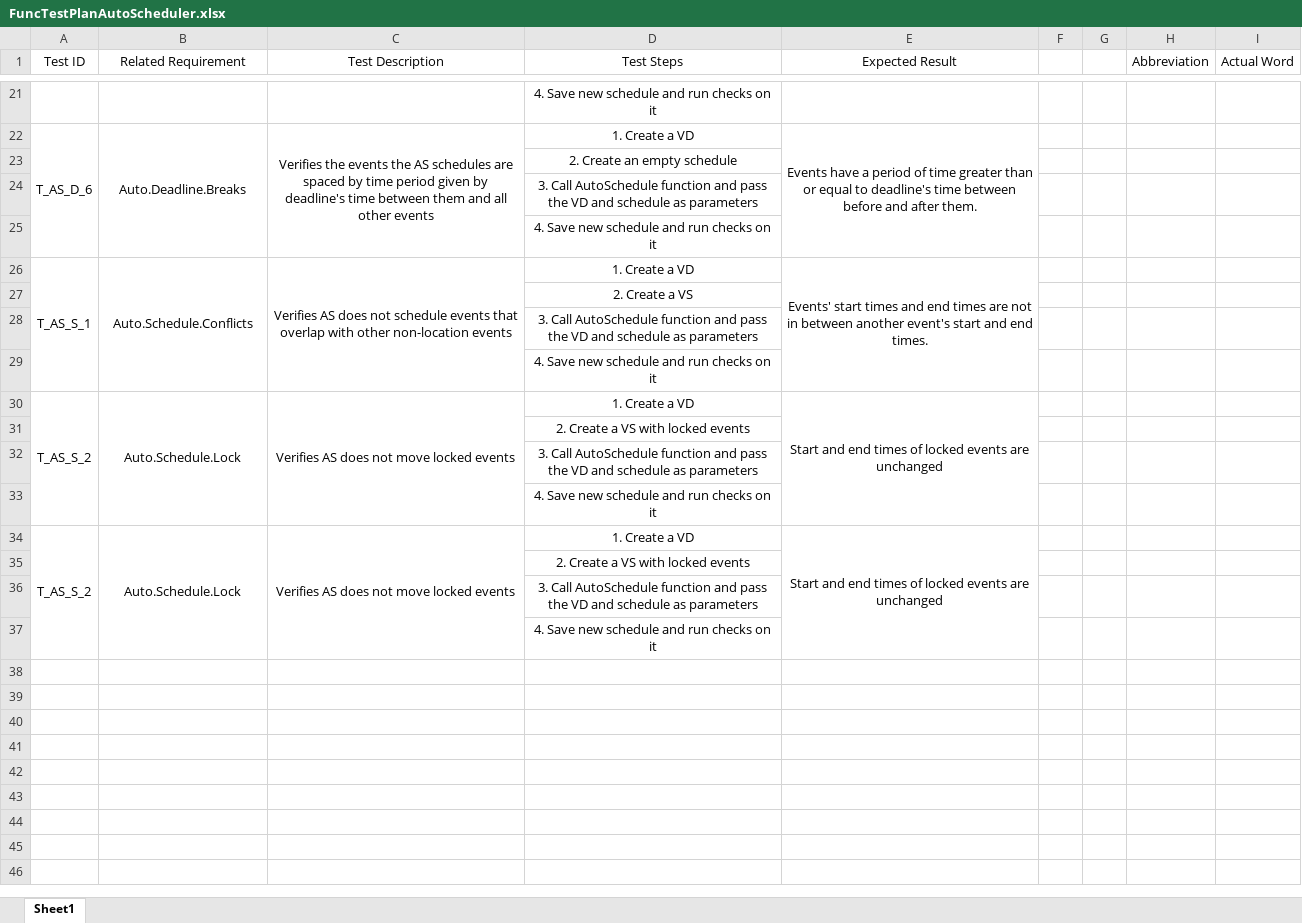
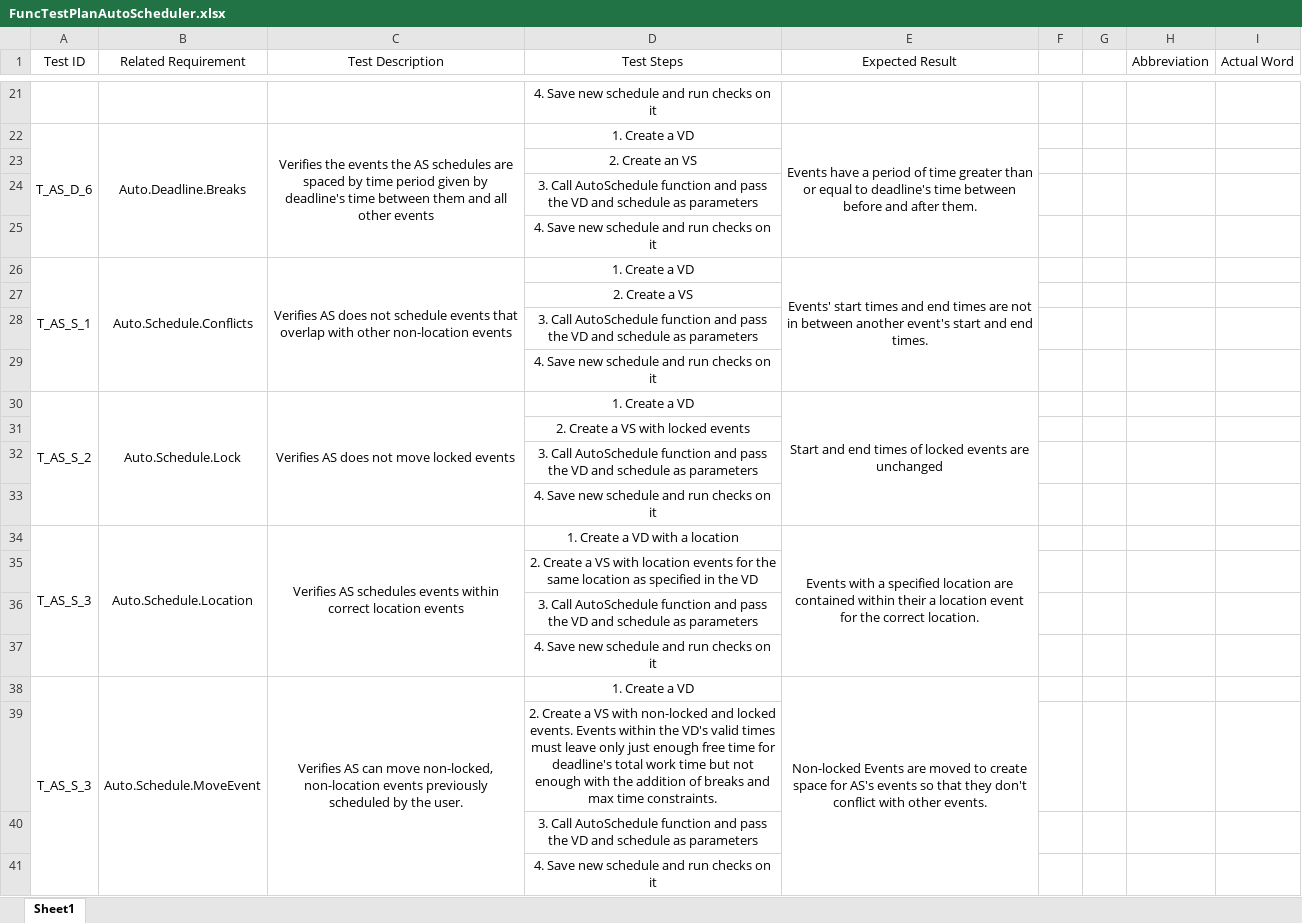
Before and after one commit to jcassarly/SamuraiJackAndHisSchedule, an Excel workbook: FuncTestPlanAutoScheduler.xlsx, sheet Sheet1, drawn as a sheet; only a part is shown, gaps mark what is left out; values as stored, in another font and other column widths than the file's, no borders; addresses are those after the commit; the diff names each change by its address in the sheet, - before the commit and + after, or states it on an @@ line.

Commit message:
added remainder of Auto.Deadline and Auto.Schedule tests

```diff
--- a/FuncTestPlanAutoScheduler.xlsx (sheet Sheet1)
+++ b/FuncTestPlanAutoScheduler.xlsx (sheet Sheet1)
-D23 (Test Steps): 2. Create an empty schedule
+D23 (Test Steps): 2. Create an VS
+row 34: T_AS_S_3 | Auto.Schedule.Location | Verifies AS schedules events within correct location events | 1. Create a VD with a location | Events with a specified location are contained within their a location event for the correct location.
+row 35:  |  |  | 2. Create a VS with location events for the same location as specified in the VD
+row 36:  |  |  | 3. Call AutoSchedule function and pass the VD and schedule as parameters
+row 37:  |  |  | 4. Save new schedule and run checks on it
-A38 (Test ID): T_AS_S_2
+A38 (Test ID): T_AS_S_3
-B38 (Related Requirement): Auto.Schedule.Lock
+B38 (Related Requirement): Auto.Schedule.MoveEvent
-C38 (Test Description): Verifies AS does not move locked events
+C38 (Test Description): Verifies AS can move non-locked, non-location events previously scheduled by the user.
-E38 (Expected Result): Start and end times of locked events are unchanged
+E38 (Expected Result): Non-locked Events are moved to create space for AS's events so that they don't conflict with other events.
-D39 (Test Steps): …VS with locked events
+D39 (Test Steps): …VS with non-locked and locked events. Events within the VD's valid times must leave only just enough free time for deadline's total work time but not enough with the addition of breaks and max time constraints.
```
